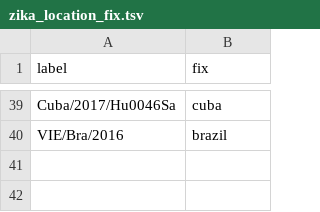
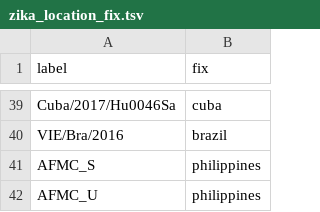
Before and after one commit to nextstrain/fauna, a TSV file: source-data/zika_location_fix.tsv, drawn as a sheet; only a part is shown, gaps mark what is left out.

Commit message:
Update Zika location fix

```diff
--- a/source-data/zika_location_fix.tsv
+++ b/source-data/zika_location_fix.tsv
@@ -40 +40,3 @@ Cuba/2017/Hu0046Sa	cuba
 VIE/Bra/2016	brazil
+AFMC_S	philippines
+AFMC_U	philippines
```
